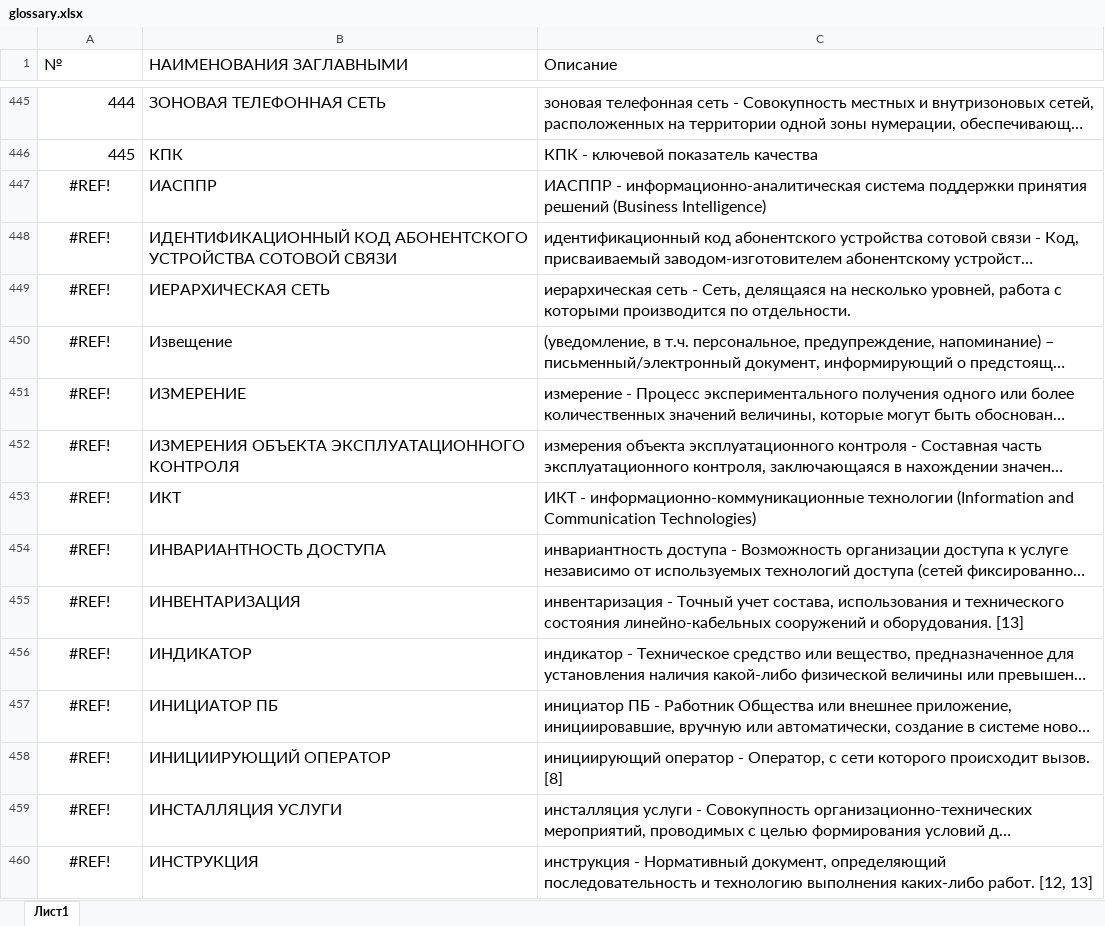
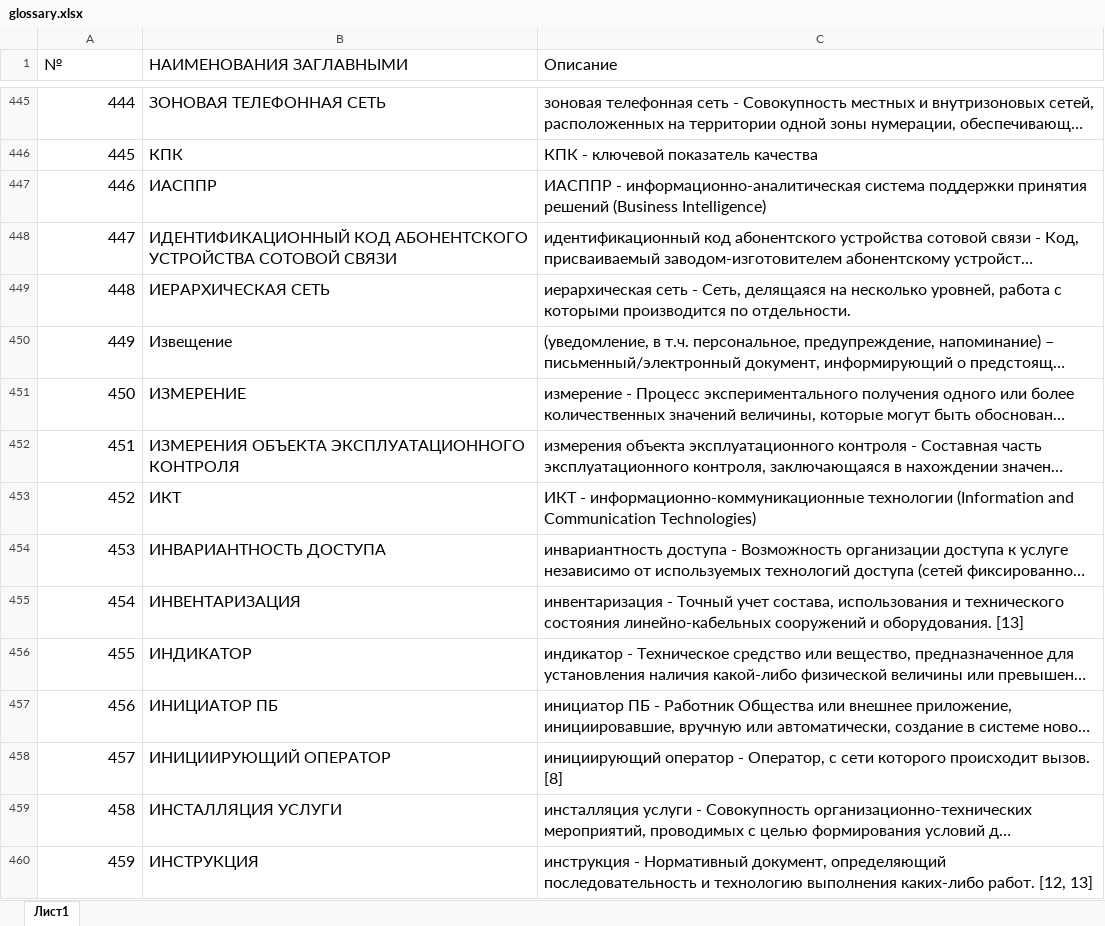
Before and after one commit to dauka2/kt-bot, an Excel workbook: glossary.xlsx, sheet Лист1, drawn as a sheet; only a part is shown, gaps mark what is left out; long unchanged cells end in …; values as stored, in another font and other column widths than the file's, no borders; the diff covers the shown part only; the diff names each change by its address in the sheet, - before the commit and + after, or states it on an @@ line.

```diff
--- a/glossary.xlsx (sheet Лист1)
+++ b/glossary.xlsx (sheet Лист1)
-A447 (№): #REF!
+A447 (№): 446
-A447:A460 alignment: center
+A447:A460 alignment: right
-A448 (№): #REF!
+A448 (№): 447
-A449 (№): #REF!
+A449 (№): 448
-A450 (№): #REF!
+A450 (№): 449
-A451 (№): #REF!
+A451 (№): 450
-A452 (№): #REF!
+A452 (№): 451
-A453 (№): #REF!
+A453 (№): 452
-A454 (№): #REF!
+A454 (№): 453
-A455 (№): #REF!
+A455 (№): 454
-A456 (№): #REF!
+A456 (№): 455
-A457 (№): #REF!
+A457 (№): 456
-A458 (№): #REF!
+A458 (№): 457
-A459 (№): #REF!
+A459 (№): 458
-A460 (№): #REF!
+A460 (№): 459
```
Also changed, not shown: 815 edited cells and cell formats elsewhere in this sheet, 2 other files.
